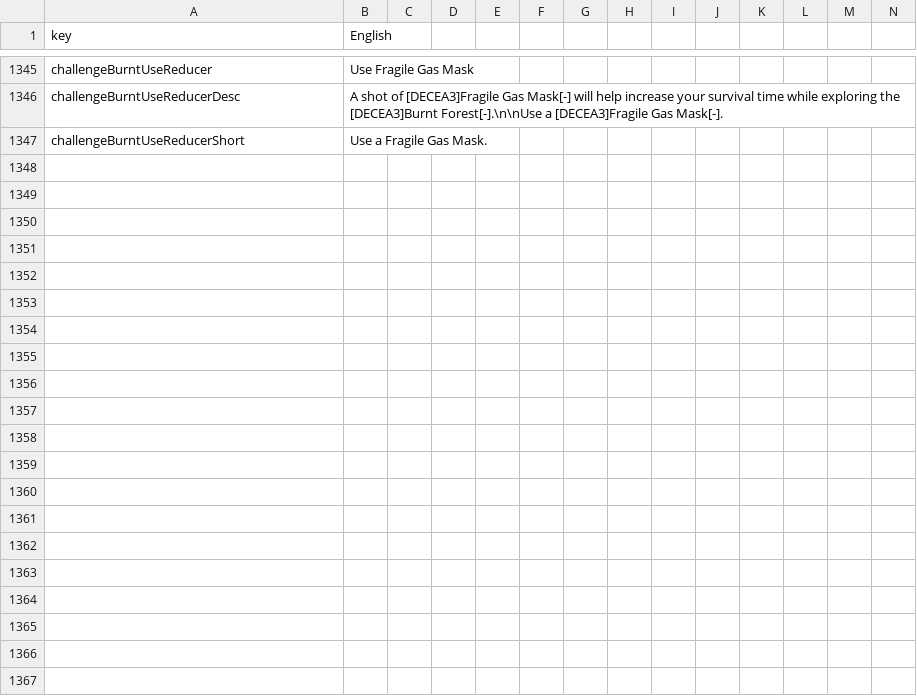
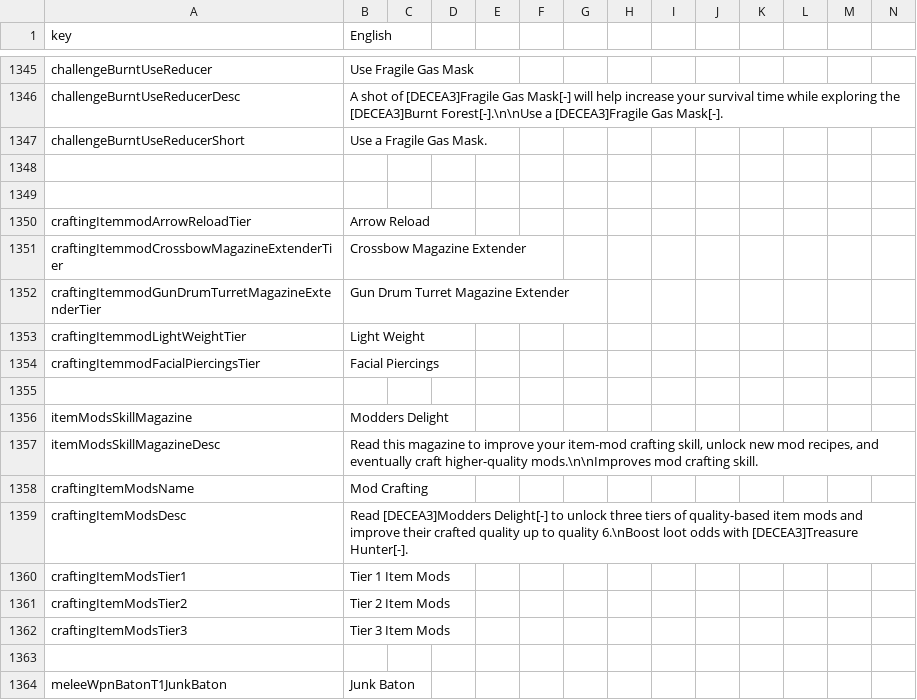
Before and after one commit to Shrader97/V3-Welcome-to-Purgatory, a CSV file: Mods/WELCOME TO PURGATORY/Config/Localization.csv, drawn as a sheet; only a part is shown, gaps mark what is left out; rows hold the shown columns only; the diff names each change by its address in the sheet, - before the commit and + after, or states it on an @@ line.

```diff
--- a/Mods/WELCOME TO PURGATORY/Config/Localization.csv
+++ b/Mods/WELCOME TO PURGATORY/Config/Localization.csv
+row 1348: (empty)
+row 1349: (empty)
+row 1350: craftingItemmodArrowReloadTier | Arrow Reload
+row 1351: craftingItemmodCrossbowMagazineExtenderTier | Crossbow Magazine Extender
+row 1352: craftingItemmodGunDrumTurretMagazineExtenderTier | Gun Drum Turret Magazine Extender
+row 1353: craftingItemmodLightWeightTier | Light Weight
+row 1354: craftingItemmodFacialPiercingsTier | Facial Piercings
+row 1355: (empty)
+row 1356: itemModsSkillMagazine | Modders Delight
+row 1357: itemModsSkillMagazineDesc | Read this magazine to improve your item-mod crafting skill, unlock new mod recipes, and eventually craft higher-quality mods.\n\nImproves mod crafting skill.
+row 1358: craftingItemModsName | Mod Crafting
+row 1359: craftingItemModsDesc | Read [DECEA3]Modders Delight[-] to unlock three tiers of quality-based item mods and improve their crafted quality up to quality 6.\nBoost loot odds with [DECEA3]Treasure Hunter[-].
+row 1360: craftingItemModsTier1 | Tier 1 Item Mods
+row 1361: craftingItemModsTier2 | Tier 2 Item Mods
+row 1362: craftingItemModsTier3 | Tier 3 Item Mods
+row 1363: (empty)
+row 1364: meleeWpnBatonT1JunkBaton | Junk Baton
```
Also changed, not shown: 17 other files.
